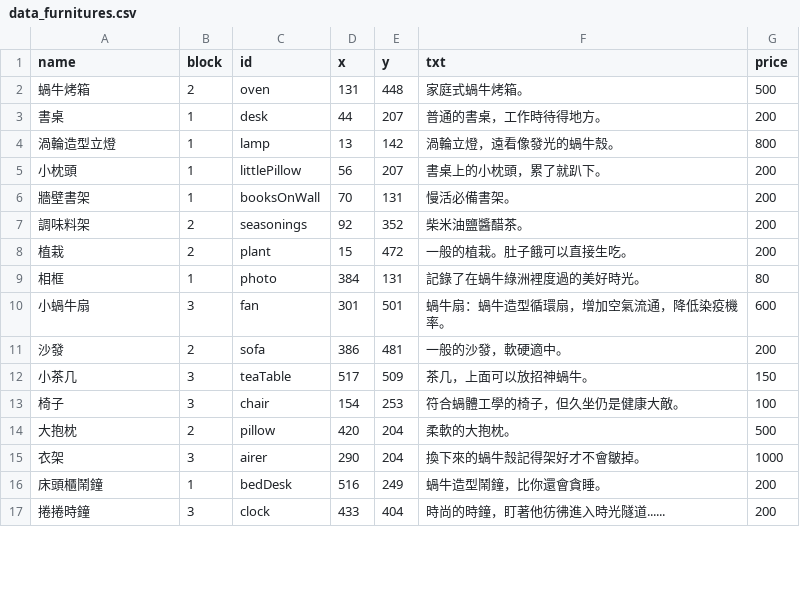
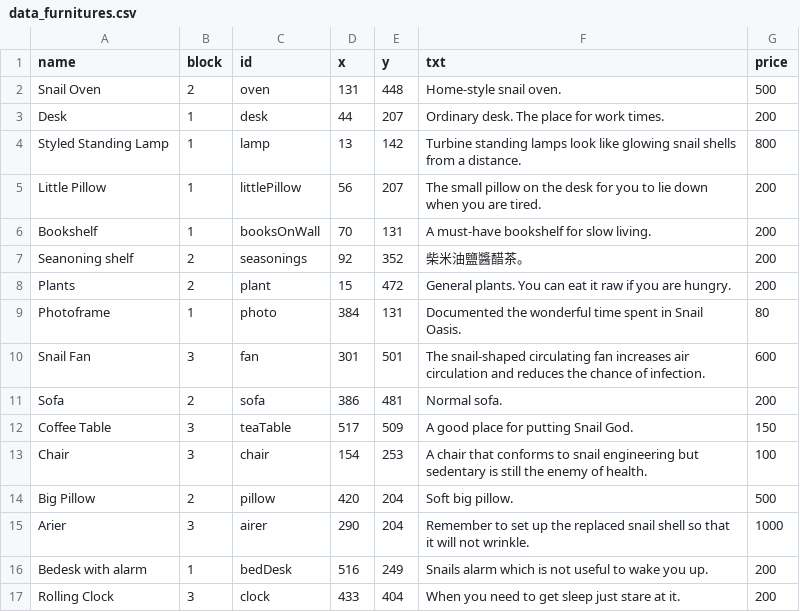
Before and after one commit to ienming/snail-journey, a CSV file: src/data/data_furnitures.csv, drawn as a sheet; only a part is shown; the diff covers the shown part only.

```diff
--- a/src/data/data_furnitures.csv
+++ b/src/data/data_furnitures.csv
@@ -1,17 +1,17 @@
 name,block,id,x,y,txt,price
-蝸牛烤箱,2,oven,131,448,家庭式蝸牛烤箱。,500
-書桌,1,desk,44,207,普通的書桌，工作時待得地方。,200
-渦輪造型立燈,1,lamp,13,142,渦輪立燈，遠看像發光的蝸牛殼。,800
-小枕頭,1,littlePillow,56,207,書桌上的小枕頭，累了就趴下。,200
-牆壁書架,1,booksOnWall,70,131,慢活必備書架。,200
-調味料架,2,seasonings,92,352,柴米油鹽醬醋茶。,200
-植栽,2,plant,15,472,一般的植栽。肚子餓可以直接生吃。,200
-相框,1,photo,384,131,記錄了在蝸牛綠洲裡度過的美好時光。,80
-小蝸牛扇,3,fan,301,501,蝸牛扇：蝸牛造型循環扇，增加空氣流通，降低染疫機率。,600
-沙發,2,sofa,386,481,一般的沙發，軟硬適中。,200
-小茶几,3,teaTable,517,509,茶几，上面可以放招神蝸牛。,150
-椅子,3,chair,154,253,符合蝸體工學的椅子，但久坐仍是健康大敵。,100
-大抱枕,2,pillow,420,204,柔軟的大抱枕。,500
-衣架,3,airer,290,204,換下來的蝸牛殼記得架好才不會皺掉。,1000
-床頭櫃鬧鐘,1,bedDesk,516,249,蝸牛造型鬧鐘，比你還會貪睡。,200
-捲捲時鐘,3,clock,433,404,時尚的時鐘，盯著他彷彿進入時光隧道......,200
+Snail Oven,2,oven,131,448,Home-style snail oven.,500
+Desk,1,desk,44,207,Ordinary desk. The place for work times.,200
+Styled Standing Lamp,1,lamp,13,142,Turbine standing lamps look like glowing snail shells from a distance.,800
+Little Pillow,1,littlePillow,56,207,The small pillow on the desk for you to lie down when you are tired.,200
+Bookshelf,1,booksOnWall,70,131,A must-have bookshelf for slow living.,200
+Seanoning shelf,2,seasonings,92,352,柴米油鹽醬醋茶。,200
+Plants,2,plant,15,472,General plants. You can eat it raw if you are hungry.,200
+Photoframe,1,photo,384,131,Documented the wonderful time spent in Snail Oasis.,80
+Snail Fan,3,fan,301,501,The snail-shaped circulating fan increases air circulation and reduces the chance of infection.,600
+Sofa,2,sofa,386,481,Normal sofa.,200
+Coffee Table,3,teaTable,517,509,A good place for putting Snail God.,150
+Chair,3,chair,154,253,A chair that conforms to snail engineering but sedentary is still the enemy of health.,100
+Big Pillow,2,pillow,420,204,Soft big pillow.,500
+Arier,3,airer,290,204,Remember to set up the replaced snail shell so that it will not wrinkle.,1000
+Bedesk with alarm,1,bedDesk,516,249,Snails alarm which is not useful to wake you up.,200
+Rolling Clock,3,clock,433,404,When you need to get sleep just stare at it.,200
```
Also changed, not shown: 10 edited cells elsewhere in this file, src/data/data_achievements.csv, src/data/data_npc.csv, 5 other files.
